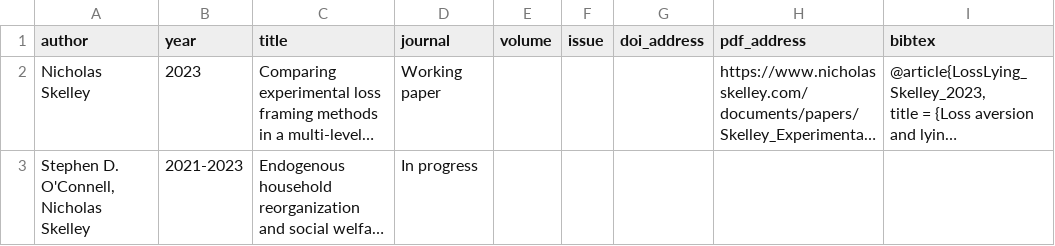
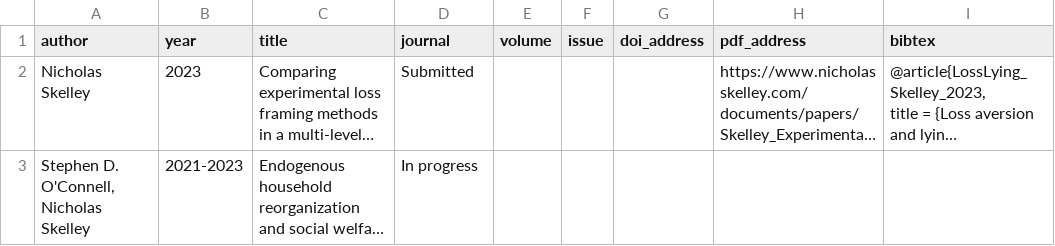
Before and after one commit to nskelley/PersonalSite, a CSV file: bibliography.csv, drawn as a sheet; long unchanged cells end in …; the diff names each change by its address in the sheet, - before the commit and + after, or states it on an @@ line.

```diff
--- a/bibliography.csv
+++ b/bibliography.csv
-D2 (journal): Working paper
+D2 (journal): Submitted
```
Also changed, not shown: 1 other file.
